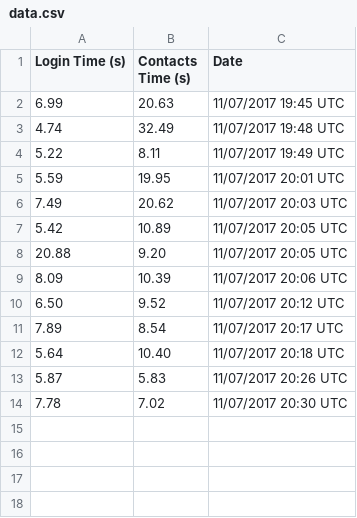
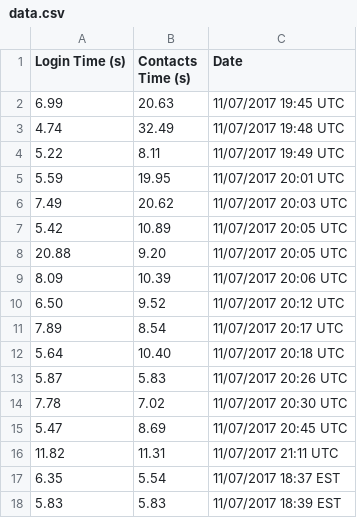
Before and after one commit to VictorWangwz/Selenium-Crawl-Practice, a CSV file: data.csv, drawn as a sheet.

```diff
--- a/data.csv
+++ b/data.csv
@@ -14 +14,5 @@ Login Time (s),Contacts Time (s),Date
 7.78,7.02,11/07/2017 20:30 UTC
+5.47,8.69,11/07/2017 20:45 UTC
+11.82,11.31,11/07/2017 21:11 UTC
+6.35,5.54,11/07/2017 18:37 EST
+5.83,5.83,11/07/2017 18:39 EST
```
Also changed, not shown: 1 other file.
